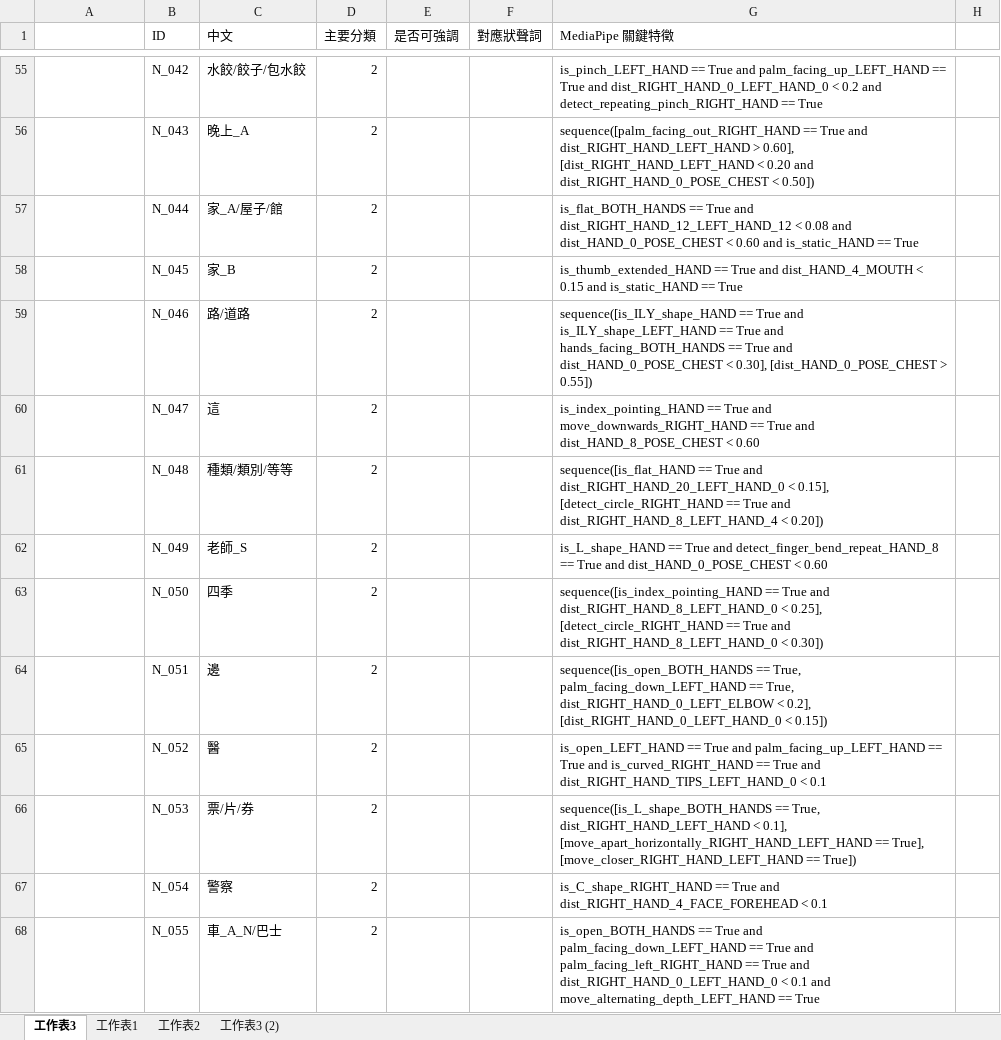
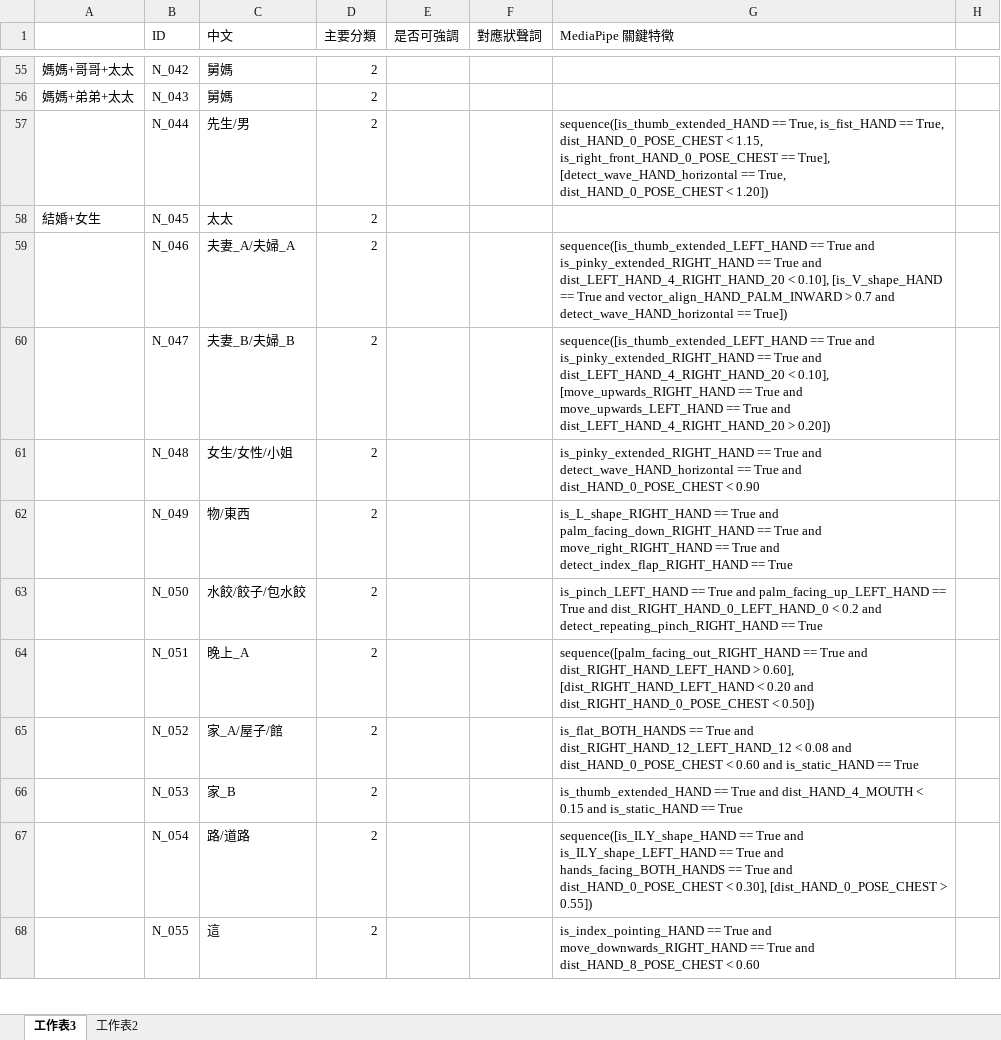
Before and after one commit to yiiiiiing0323/Sign-Language-interpreter, an Excel workbook: main_code/database.xlsx, sheet 工作表3, drawn as a sheet; only a part is shown, gaps mark what is left out; values as stored, in another font and other column widths than the file's, no borders; the diff covers the shown part only; the diff names each change by its address in the sheet, - before the commit and + after, or states it on an @@ line.

```diff
--- a/main_code/database.xlsx (sheet 工作表3)
+++ b/main_code/database.xlsx (sheet 工作表3)
-sheet tab: 工作表1
-sheet tab: 工作表3 (2)
-A55: (empty)
+A55: 媽媽+哥哥+太太
-C55 (中文): 水餃/餃子/包水餃
+C55 (中文): 舅媽
-G55 (MediaPipe 關鍵特徵): is_pinch_LEFT_HAND == True and palm_facing_up_LEFT_HAND == True and dist_RIGHT_HAND_0_LEFT_HAND_0 < 0.2 and detect_repeating_pinch_RIGHT_HAND == True
+G55 (MediaPipe 關鍵特徵): (empty)
-A56: (empty)
+A56: 媽媽+弟弟+太太
-C56 (中文): 晚上_A
+C56 (中文): 舅媽
-G56 (MediaPipe 關鍵特徵): sequence([palm_facing_out_RIGHT_HAND == True and dist_RIGHT_HAND_LEFT_HAND > 0.60], [dist_RIGHT_HAND_LEFT_HAND < 0.20 and dist_RIGHT_HAND_0_POSE_CHEST < 0.50])
+G56 (MediaPipe 關鍵特徵): (empty)
-C57 (中文): 家_A/屋子/館
+C57 (中文): 先生/男
-G57 (MediaPipe 關鍵特徵): is_flat_BOTH_HANDS == True and dist_RIGHT_HAND_12_LEFT_HAND_12 < 0.08 and dist_HAND_0_POSE_CHEST < 0.60 and is_static_HAND == True
+G57 (MediaPipe 關鍵特徵): sequence([is_thumb_extended_HAND == True, is_fist_HAND == True, dist_HAND_0_POSE_CHEST < 1.15, is_right_front_HAND_0_POSE_CHEST == True], [detect_wave_HAND_horizontal == True, dist_HAND_0_POSE_CHEST < 1.20])
-A58: (empty)
+A58: 結婚+女生
-C58 (中文): 家_B
+C58 (中文): 太太
-G58 (MediaPipe 關鍵特徵): is_thumb_extended_HAND == True and dist_HAND_4_MOUTH < 0.15 and is_static_HAND == True
+G58 (MediaPipe 關鍵特徵): (empty)
-C59 (中文): 路/道路
+C59 (中文): 夫妻_A/夫婦_A
-G59 (MediaPipe 關鍵特徵): sequence([is_ILY_shape_HAND == True and is_ILY_shape_LEFT_HAND == True and hands_facing_BOTH_HANDS == True and dist_HAND_0_POSE_CHEST < 0.30], [dist_HAND_0_POSE_CHEST > 0.55])
+G59 (MediaPipe 關鍵特徵): sequence([is_thumb_extended_LEFT_HAND == True and is_pinky_extended_RIGHT_HAND == True and dist_LEFT_HAND_4_RIGHT_HAND_20 < 0.10], [is_V_shape_HAND == True and vector_align_HAND_PALM_INWARD > 0.7 and detect_wave_HAND_horizontal == True])
-C60 (中文): 這
+C60 (中文): 夫妻_B/夫婦_B
-G60 (MediaPipe 關鍵特徵): is_index_pointing_HAND == True and move_downwards_RIGHT_HAND == True and dist_HAND_8_POSE_CHEST < 0.60
+G60 (MediaPipe 關鍵特徵): sequence([is_thumb_extended_LEFT_HAND == True and is_pinky_extended_RIGHT_HAND == True and dist_LEFT_HAND_4_RIGHT_HAND_20 < 0.10], [move_upwards_RIGHT_HAND == True and move_upwards_LEFT_HAND == True and dist_LEFT_HAND_4_RIGHT_HAND_20 > 0.20])
-C61 (中文): 種類/類別/等等
+C61 (中文): 女生/女性/小姐
-G61 (MediaPipe 關鍵特徵): sequence([is_flat_HAND == True and dist_RIGHT_HAND_20_LEFT_HAND_0 < 0.15], [detect_circle_RIGHT_HAND == True and dist_RIGHT_HAND_8_LEFT_HAND_4 < 0.20])
+G61 (MediaPipe 關鍵特徵): is_pinky_extended_RIGHT_HAND == True and detect_wave_HAND_horizontal == True and dist_HAND_0_POSE_CHEST < 0.90
-C62 (中文): 老師_S
+C62 (中文): 物/東西
-G62 (MediaPipe 關鍵特徵): is_L_shape_HAND == True and detect_finger_bend_repeat_HAND_8 == True and dist_HAND_0_POSE_CHEST < 0.60
+G62 (MediaPipe 關鍵特徵): is_L_shape_RIGHT_HAND == True and palm_facing_down_RIGHT_HAND == True and move_right_RIGHT_HAND == True and detect_index_flap_RIGHT_HAND == True
-C63 (中文): 四季
+C63 (中文): 水餃/餃子/包水餃
-G63 (MediaPipe 關鍵特徵): sequence([is_index_pointing_HAND == True and dist_RIGHT_HAND_8_LEFT_HAND_0 < 0.25], [detect_circle_RIGHT_HAND == True and dist_RIGHT_HAND_8_LEFT_HAND_0 < 0.30])
+G63 (MediaPipe 關鍵特徵): is_pinch_LEFT_HAND == True and palm_facing_up_LEFT_HAND == True and dist_RIGHT_HAND_0_LEFT_HAND_0 < 0.2 and detect_repeating_pinch_RIGHT_HAND == True
-C64 (中文): 邊
+C64 (中文): 晚上_A
-G64 (MediaPipe 關鍵特徵): sequence([is_open_BOTH_HANDS == True, palm_facing_down_LEFT_HAND == True, dist_RIGHT_HAND_0_LEFT_ELBOW < 0.2], [dist_RIGHT_HAND_0_LEFT_HAND_0 < 0.15])
+G64 (MediaPipe 關鍵特徵): sequence([palm_facing_out_RIGHT_HAND == True and dist_RIGHT_HAND_LEFT_HAND > 0.60], [dist_RIGHT_HAND_LEFT_HAND < 0.20 and dist_RIGHT_HAND_0_POSE_CHEST < 0.50])
-C65 (中文): 醫
+C65 (中文): 家_A/屋子/館
-G65 (MediaPipe 關鍵特徵): is_open_LEFT_HAND == True and palm_facing_up_LEFT_HAND == True and is_curved_RIGHT_HAND == True and dist_RIGHT_HAND_TIPS_LEFT_HAND_0 < 0.1
+G65 (MediaPipe 關鍵特徵): is_flat_BOTH_HANDS == True and dist_RIGHT_HAND_12_LEFT_HAND_12 < 0.08 and dist_HAND_0_POSE_CHEST < 0.60 and is_static_HAND == True
-C66 (中文): 票/片/券
+C66 (中文): 家_B
-G66 (MediaPipe 關鍵特徵): sequence([is_L_shape_BOTH_HANDS == True, dist_RIGHT_HAND_LEFT_HAND < 0.1], [move_apart_horizontally_RIGHT_HAND_LEFT_HAND == True], [move_closer_RIGHT_HAND_LEFT_HAND == True])
+G66 (MediaPipe 關鍵特徵): is_thumb_extended_HAND == True and dist_HAND_4_MOUTH < 0.15 and is_static_HAND == True
-C67 (中文): 警察
+C67 (中文): 路/道路
-G67 (MediaPipe 關鍵特徵): is_C_shape_RIGHT_HAND == True and dist_RIGHT_HAND_4_FACE_FOREHEAD < 0.1
+G67 (MediaPipe 關鍵特徵): sequence([is_ILY_shape_HAND == True and is_ILY_shape_LEFT_HAND == True and hands_facing_BOTH_HANDS == True and dist_HAND_0_POSE_CHEST < 0.30], [dist_HAND_0_POSE_CHEST > 0.55])
-C68 (中文): 車_A_N/巴士
+C68 (中文): 這
-G68 (MediaPipe 關鍵特徵): is_open_BOTH_HANDS == True and palm_facing_down_LEFT_HAND == True and palm_facing_left_RIGHT_HAND == True and dist_RIGHT_HAND_0_LEFT_HAND_0 < 0.1 and move_alternating_depth_LEFT_HAND == True
+G68 (MediaPipe 關鍵特徵): is_index_pointing_HAND == True and move_downwards_RIGHT_HAND == True and dist_HAND_8_POSE_CHEST < 0.60
```
Also changed, not shown: 47 added rows, 27 removed rows, 1 moved row, 215 edited cells and cell formats elsewhere in this sheet, 14 other files.
